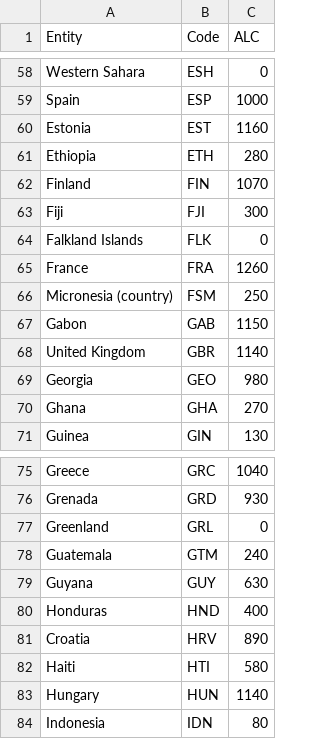
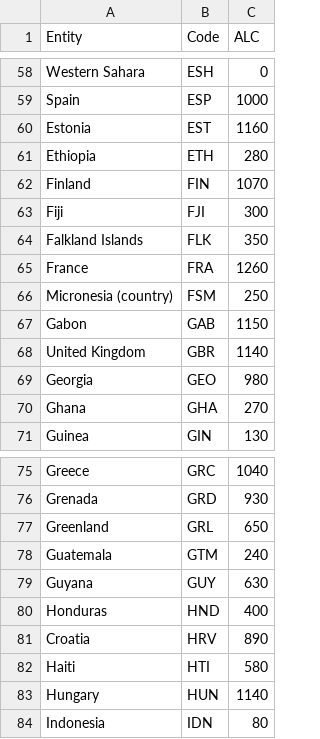
Before and after one commit to SamYates/WorldMapData, a CSV file: total-alcohol-consumption-per-capita-units-of-alcohol.csv, drawn as a sheet; only a part is shown, gaps mark what is left out.

Commit message:
Update total-alcohol-consumption-per-capita-units-of-alcohol.csv

```diff
--- a/total-alcohol-consumption-per-capita-units-of-alcohol.csv
+++ b/total-alcohol-consumption-per-capita-units-of-alcohol.csv
@@ -63,3 +63,3 @@ Finland,FIN,1070
 Fiji,FJI,300
-Falkland Islands,FLK,0
+Falkland Islands,FLK,350
 France,FRA,1260
@@ -76,3 +76,3 @@ Greece,GRC,1040
 Grenada,GRD,930
-Greenland,GRL,0
+Greenland,GRL,650
 Guatemala,GTM,240
```
